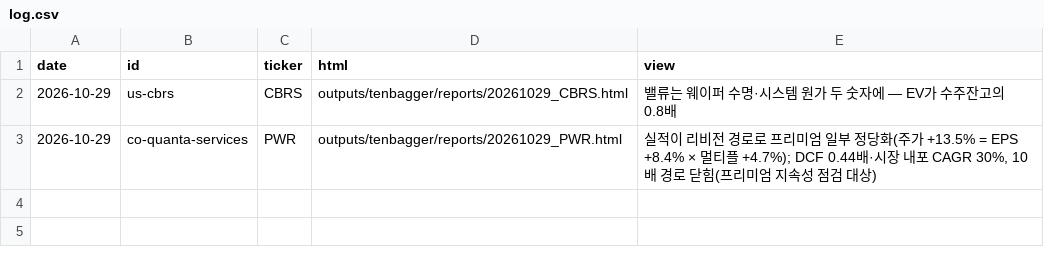
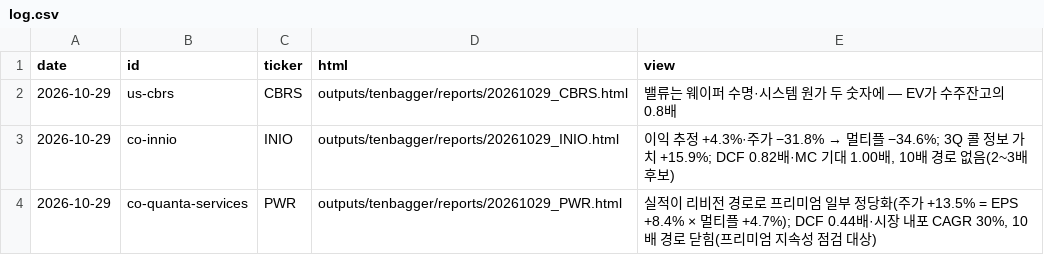
Before and after one commit to SEOKD/chiip, a CSV file: outputs/tenbagger/reports/log.csv, drawn as a sheet.

```diff
--- a/outputs/tenbagger/reports/log.csv
+++ b/outputs/tenbagger/reports/log.csv
@@ -2,2 +2,3 @@ date,id,ticker,html,view
 2026-10-29,us-cbrs,CBRS,outputs/tenbagger/reports/20261029_CBRS.html,밸류는 웨이퍼 수명·시스템 원가 두 숫자에 — EV가 수주잔고의 0.8배
+2026-10-29,co-innio,INIO,outputs/tenbagger/reports/20261029_INIO.html,"이익 추정 +4.3%·주가 −31.8% → 멀티플 −34.6%; 3Q 콜 정보 가치 +15.9%; DCF 0.82배·MC 기대 1.00배, 10배 경로 없음(2~3배 후보)"
 2026-10-29,co-quanta-services,PWR,outputs/tenbagger/reports/20261029_PWR.html,"실적이 리비전 경로로 프리미엄 일부 정당화(주가 +13.5% = EPS +8.4% × 멀티플 +4.7%); DCF 0.44배·시장 내포 CAGR 30%, 10배 경로 닫힘(프리미엄 지속성 점검 대상)"
```
Also changed, not shown: 19 other files.
